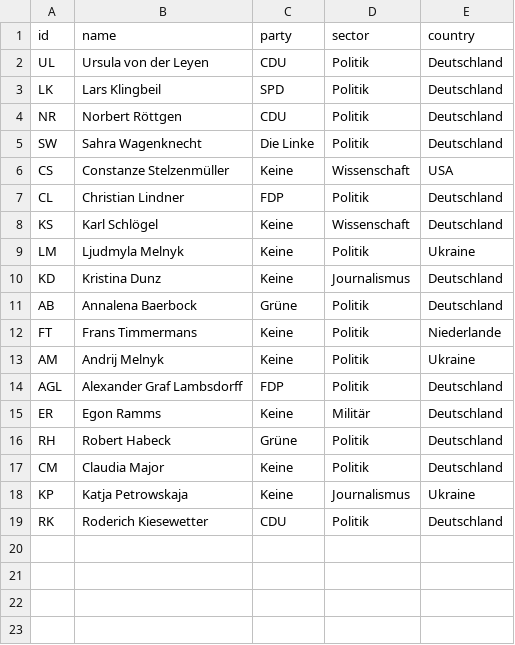
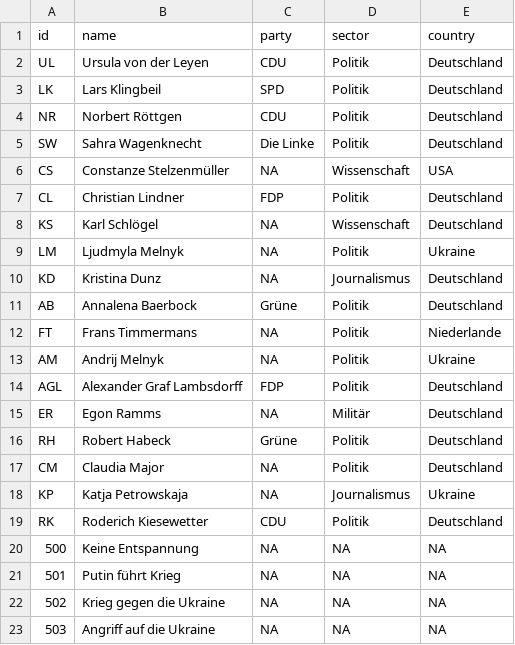
Before and after one commit to Marie-00/Anne_Will_Uebung_1, a CSV file: Anne_Will_Uebung_Nodelist.csv, drawn as a sheet.

Commit message:
Update Anne_Will_Uebung_Nodelist.csv

```diff
--- a/Anne_Will_Uebung_Nodelist.csv
+++ b/Anne_Will_Uebung_Nodelist.csv
@@ -5,15 +5,19 @@ NR,Norbert Röttgen,CDU,Politik,Deutschland
 SW,Sahra Wagenknecht,Die Linke,Politik,Deutschland	
-CS,Constanze Stelzenmüller,Keine,Wissenschaft,USA
+CS,Constanze Stelzenmüller,NA,Wissenschaft,USA
 CL,Christian Lindner,FDP,Politik,Deutschland	
-KS,Karl Schlögel,Keine,Wissenschaft,Deutschland	
-LM,Ljudmyla Melnyk,Keine,Politik,Ukraine
-KD,Kristina Dunz,Keine,Journalismus,Deutschland
+KS,Karl Schlögel,NA,Wissenschaft,Deutschland	
+LM,Ljudmyla Melnyk,NA,Politik,Ukraine
+KD,Kristina Dunz,NA,Journalismus,Deutschland
 AB,Annalena Baerbock,Grüne,Politik,Deutschland	
-FT,Frans Timmermans,Keine,Politik,Niederlande
-AM,Andrij Melnyk,Keine,Politik,Ukraine
+FT,Frans Timmermans,NA,Politik,Niederlande
+AM,Andrij Melnyk,NA,Politik,Ukraine
 AGL,Alexander Graf Lambsdorff ,FDP,Politik,Deutschland
-ER,Egon Ramms,Keine,Militär,Deutschland
+ER,Egon Ramms,NA,Militär,Deutschland
 RH,Robert Habeck,Grüne,Politik,Deutschland
-CM,Claudia Major,Keine,Politik,Deutschland
-KP,Katja Petrowskaja,Keine,Journalismus,Ukraine
+CM,Claudia Major,NA,Politik,Deutschland
+KP,Katja Petrowskaja,NA,Journalismus,Ukraine
 RK,Roderich Kiesewetter,CDU,Politik,Deutschland
+500,Keine Entspannung,NA,NA,NA 			
+501,Putin führt Krieg,NA,NA,NA				
+502,Krieg gegen die Ukraine,NA,NA,NA				
+503,Angriff auf die Ukraine,NA,NA,NA
```
